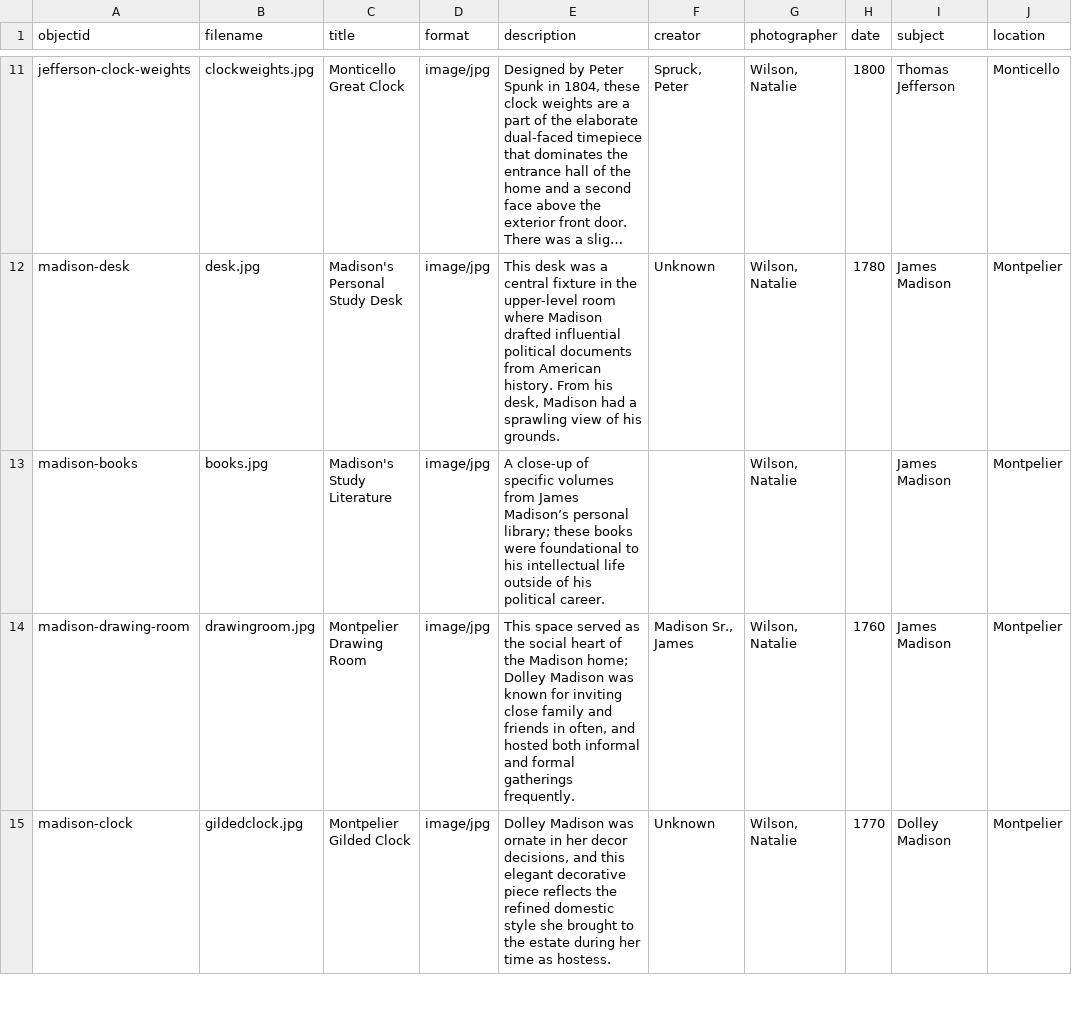
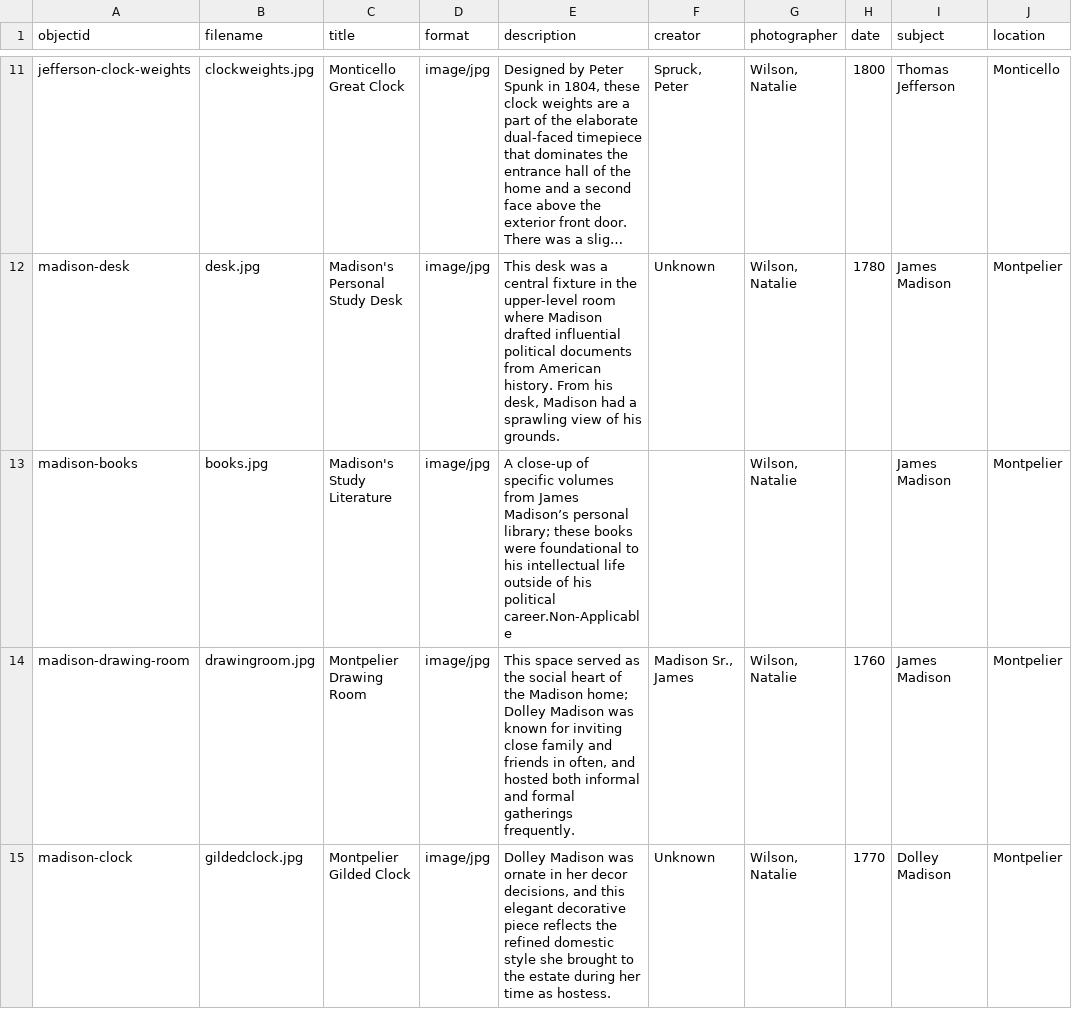
Before and after one commit to nwilson825/jefferson-madison, a CSV file: _data/fullmetadata.csv, drawn as a sheet; only a part is shown, gaps mark what is left out; long unchanged cells end in …; the diff covers the shown part only; the diff names each change by its address in the sheet, - before the commit and + after, or states it on an @@ line.

Commit message:
Update fullmetadata.csv

```diff
--- a/_data/fullmetadata.csv
+++ b/_data/fullmetadata.csv
-E13 (description): …his political career.
+E13 (description): …his political career.Non-Applicable
```
Also changed, not shown: 4 edited cells elsewhere in this file.
